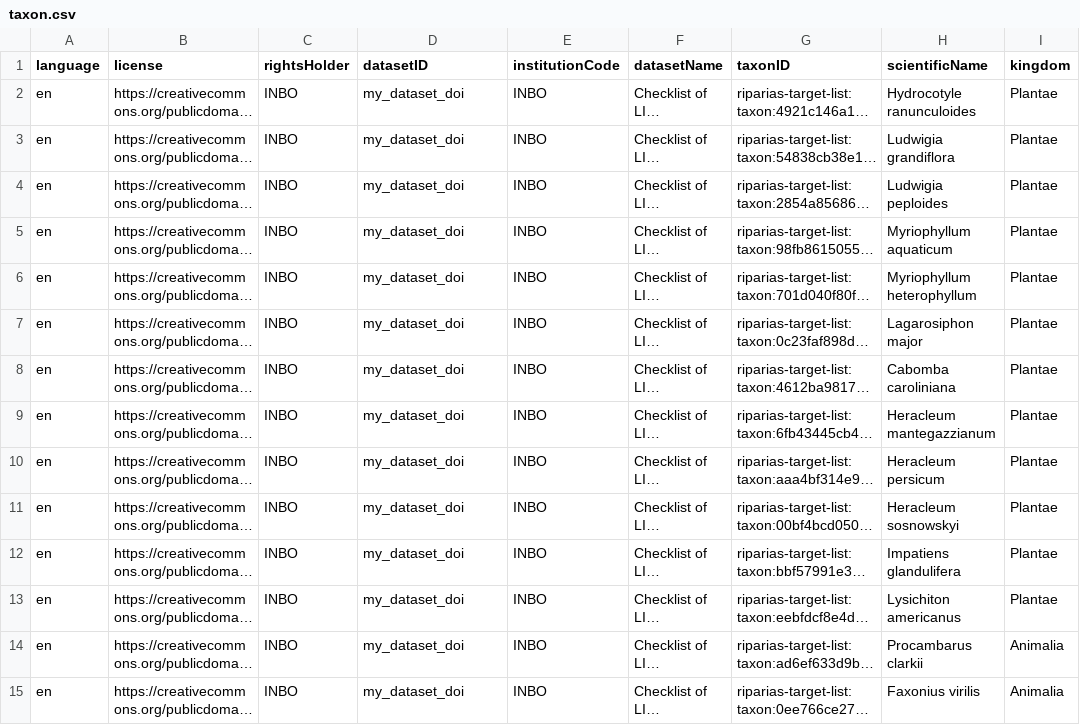
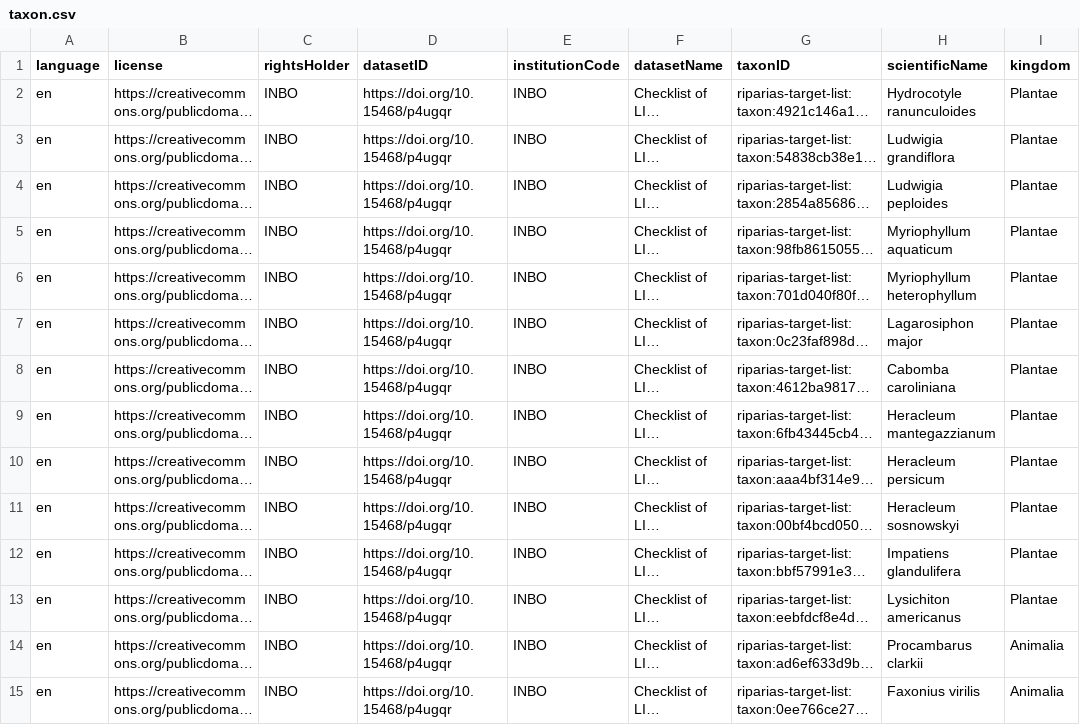
Before and after one commit to riparias/riparias-target-list, a CSV file: data/processed/taxon.csv, drawn as a sheet; only a part is shown; long unchanged cells end in …; the diff covers the shown part only; the diff names each change by its address in the sheet, - before the commit and + after, or states it on an @@ line.

```diff
--- a/data/processed/taxon.csv
+++ b/data/processed/taxon.csv
-D2:D15 (datasetID): my_dataset_doi
+D2:D15 (datasetID): https://doi.org/10.15468/p4ugqr
```
Also changed, not shown: 15 edited cells elsewhere in this file, 2 other files.
